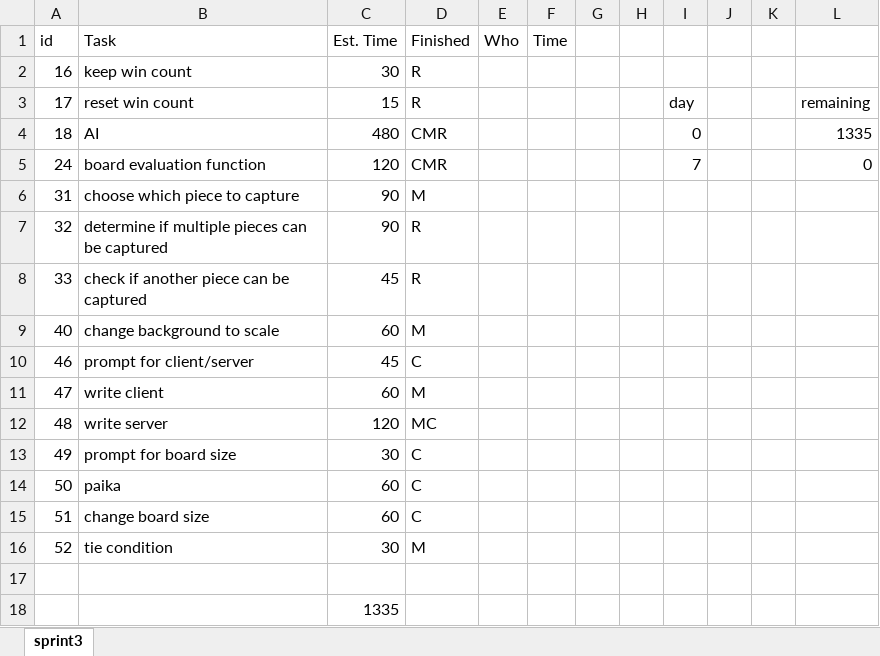
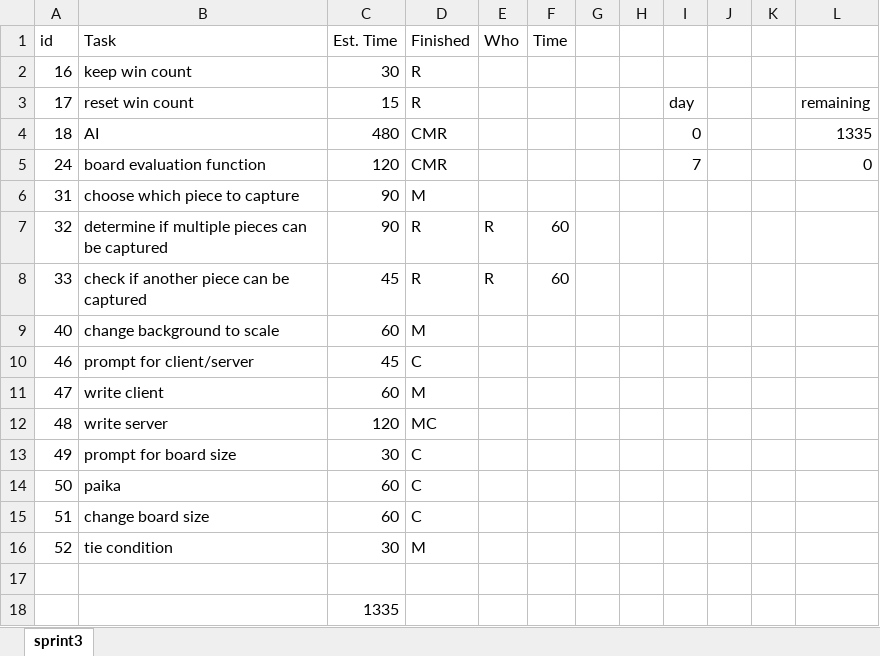
Before and after one commit to cwendel16834/fanorona12, an Excel workbook: agile/sprint3.xlsx, sheet sprint3, drawn as a sheet; values as stored, in another font and other column widths than the file's, no borders; charts and pictures not drawn; the diff names each change by its address in the sheet, - before the commit and + after, or states it on an @@ line.

Commit message:
Updated Sprint 3

```diff
--- a/agile/sprint3.xlsx (sheet sprint3)
+++ b/agile/sprint3.xlsx (sheet sprint3)
-E7:E8 (Who): (empty)
+E7:E8 (Who): R
-F7:F8 (Time): (empty)
+F7:F8 (Time): 60
```
Also changed, not shown: charts or pictures.
